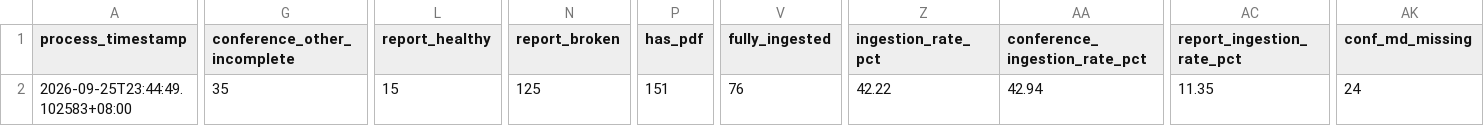
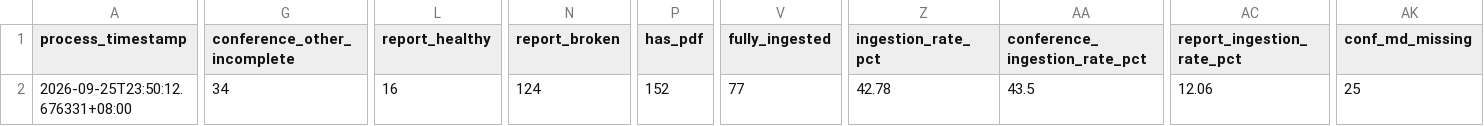
Before and after one commit to wenchiehlee-money/InvestorConference, a CSV file: data/reports/investor_conference_health_summary.csv, drawn as a sheet; only a part is shown, gaps mark what is left out; the diff covers the shown part only; the diff names each change by its address in the sheet, - before the commit and + after, or states it on an @@ line.

```diff
--- a/data/reports/investor_conference_health_summary.csv
+++ b/data/reports/investor_conference_health_summary.csv
-A2 (process_timestamp): 2026-09-25T23:44:49.102583+08:00
+A2 (process_timestamp): 2026-09-25T23:50:12.676331+08:00
-G2 (conference_other_incomplete): 35
+G2 (conference_other_incomplete): 34
-L2 (report_healthy): 15
+L2 (report_healthy): 16
-N2 (report_broken): 125
+N2 (report_broken): 124
-P2 (has_pdf): 151
+P2 (has_pdf): 152
-V2 (fully_ingested): 76
+V2 (fully_ingested): 77
-Z2 (ingestion_rate_pct): 42.22
+Z2 (ingestion_rate_pct): 42.78
-AA2 (conference_ingestion_rate_pct): 42.94
+AA2 (conference_ingestion_rate_pct): 43.5
-AC2 (report_ingestion_rate_pct): 11.35
+AC2 (report_ingestion_rate_pct): 12.06
-AK2 (conf_md_missing): 24
+AK2 (conf_md_missing): 25
```
Also changed, not shown: 3 edited cells elsewhere in this file, data/investor_material_matrix.csv, 8 other files.
